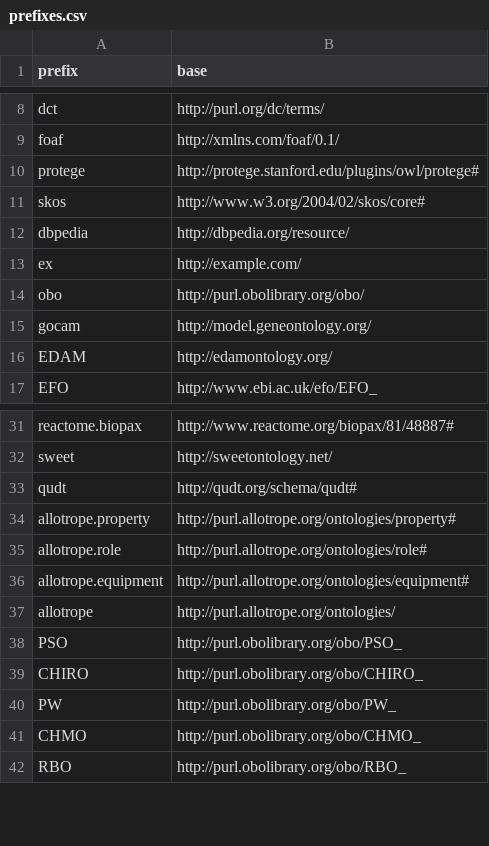
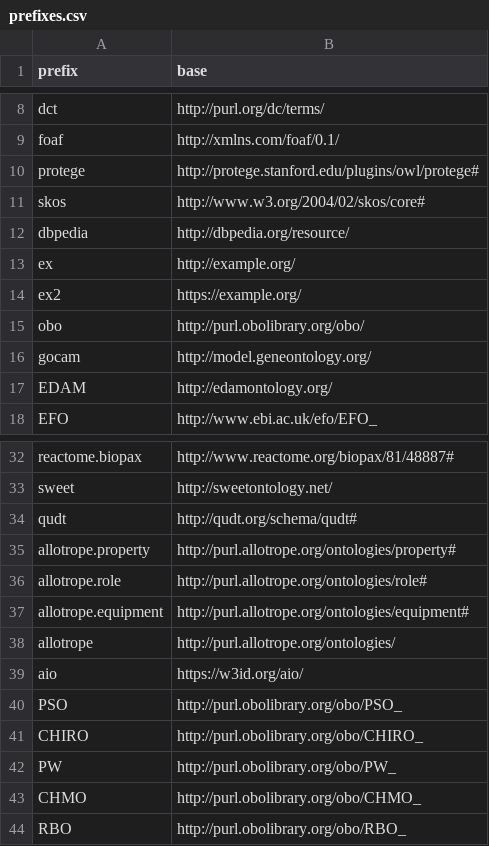
Before and after one commit to INCATools/semantic-sql, a CSV file: src/semsql/builder/prefixes/prefixes.csv, drawn as a sheet; only a part is shown, gaps mark what is left out.

```diff
--- a/src/semsql/builder/prefixes/prefixes.csv
+++ b/src/semsql/builder/prefixes/prefixes.csv
@@ -12,3 +12,4 @@ skos,http://www.w3.org/2004/02/skos/core#
 dbpedia,http://dbpedia.org/resource/
-ex,http://example.com/
+ex,http://example.org/
+ex2,https://example.org/
 obo,http://purl.obolibrary.org/obo/
@@ -37,2 +38,3 @@ allotrope.equipment,http://purl.allotrope.org/ontologies/equipment#
 allotrope,http://purl.allotrope.org/ontologies/
+aio,https://w3id.org/aio/
 PSO,http://purl.obolibrary.org/obo/PSO_
```
Also changed, not shown: src/semsql/builder/prefixes/prefixes_curated.csv, 7 other files.
